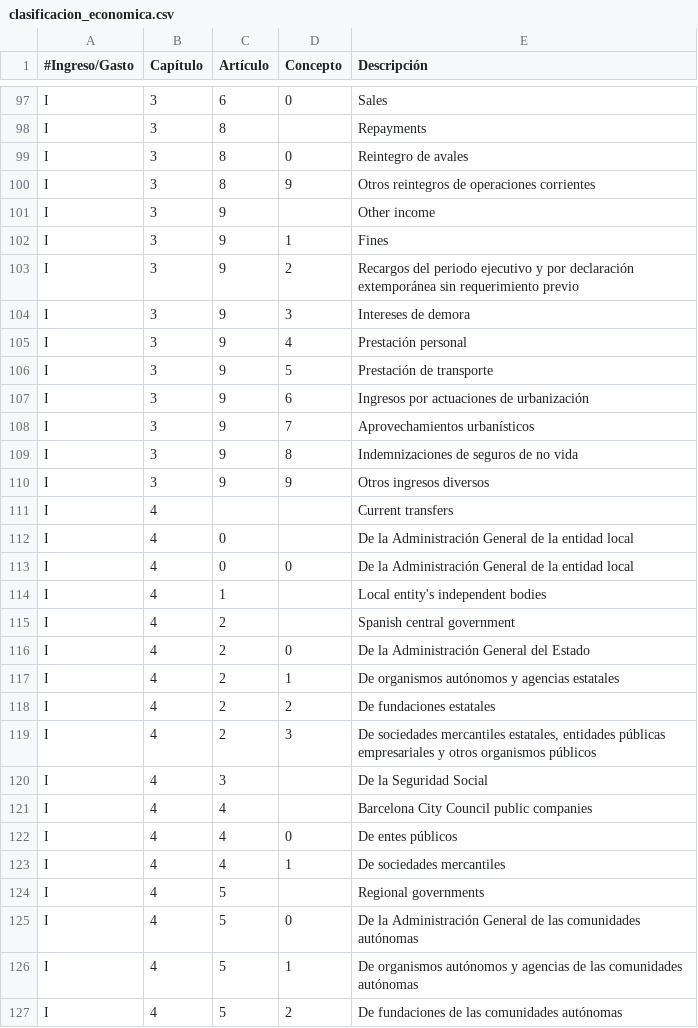
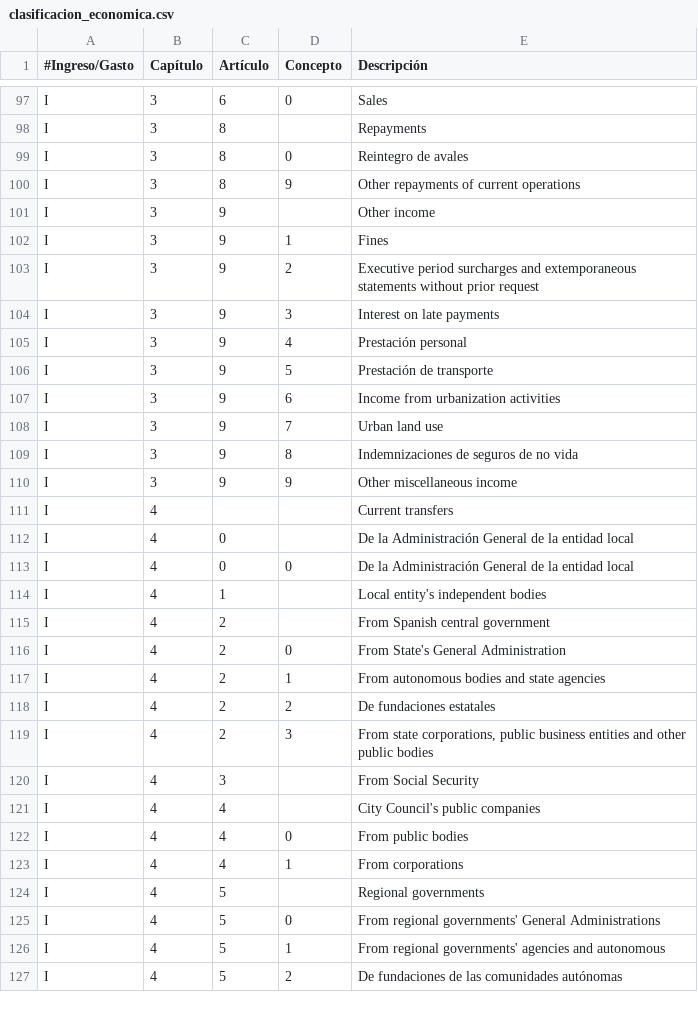
Before and after one commit to esebastian/presupuesto-madrid, a CSV file: data/en/clasificacion_economica.csv, drawn as a sheet; only a part is shown, gaps mark what is left out; the diff covers the shown part only.

Commit message:
Translate income economic categories civio/presupuesto-management#300

```diff
--- a/data/en/clasificacion_economica.csv
+++ b/data/en/clasificacion_economica.csv
@@ -99,13 +99,13 @@ I,3,8,,Repayments
 I,3,8,0,Reintegro de avales
-I,3,8,9,Otros reintegros de operaciones corrientes
+I,3,8,9,Other repayments of current operations
 I,3,9,,Other income
 I,3,9,1,Fines
-I,3,9,2,Recargos del periodo ejecutivo y por declaración extemporánea sin requerimiento previo
-I,3,9,3,Intereses de demora
+I,3,9,2,Executive period surcharges and extemporaneous statements without prior request
+I,3,9,3,Interest on late payments
 I,3,9,4,Prestación personal
 I,3,9,5,Prestación de transporte
-I,3,9,6,Ingresos por actuaciones de urbanización
-I,3,9,7,Aprovechamientos urbanísticos
+I,3,9,6,Income from urbanization activities
+I,3,9,7,Urban land use
 I,3,9,8,Indemnizaciones de seguros de no vida
-I,3,9,9,Otros ingresos diversos
+I,3,9,9,Other miscellaneous income
 I,4,,,Current transfers
@@ -114,14 +114,14 @@ I,4,0,0,De la Administración General de la entidad local
 I,4,1,,Local entity's independent bodies
-I,4,2,,Spanish central government
-I,4,2,0,De la Administración General del Estado
-I,4,2,1,De organismos autónomos y agencias estatales
+I,4,2,,From Spanish central government
+I,4,2,0,From State's General Administration
+I,4,2,1,From autonomous bodies and state agencies
 I,4,2,2,De fundaciones estatales
-I,4,2,3,"De sociedades mercantiles estatales, entidades públicas empresariales y otros organismos públicos"
-I,4,3,,De la Seguridad Social
-I,4,4,,Barcelona City Council public companies
-I,4,4,0,De entes públicos
-I,4,4,1,De sociedades mercantiles
+I,4,2,3,"From state corporations, public business entities and other public bodies"
+I,4,3,,From Social Security
+I,4,4,,City Council's public companies
+I,4,4,0,From public bodies
+I,4,4,1,From corporations
 I,4,5,,Regional governments
-I,4,5,0,De la Administración General de las comunidades autónomas
-I,4,5,1,De organismos autónomos y agencias de las comunidades autónomas
+I,4,5,0,From regional governments' General Administrations
+I,4,5,1,From regional governments' agencies and autonomous
 I,4,5,2,De fundaciones de las comunidades autónomas
```
Also changed, not shown: 101 edited cells elsewhere in this file, data/en/areas_funcionales.csv.
